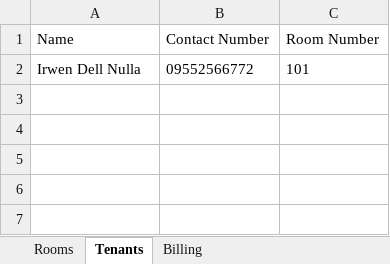
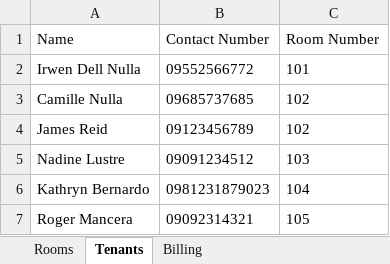
Before and after one commit to Idle1705/BoardEase, an Excel workbook: billing_ledger.xlsx, sheet Tenants, drawn as a sheet; values as stored, in another font and other column widths than the file's, no borders; the diff names each change by its address in the sheet, - before the commit and + after, or states it on an @@ line.

```diff
--- a/billing_ledger.xlsx (sheet Tenants)
+++ b/billing_ledger.xlsx (sheet Tenants)
+row 3: Camille Nulla | 09685737685 | 102
+row 4: James Reid | 09123456789 | 102
+row 5: Nadine Lustre | 09091234512 | 103
+row 6: Kathryn Bernardo | 0981231879023 | 104
+row 7: Roger Mancera | 09092314321 | 105
```
Also changed, not shown: sheet Billing, sheet Rooms.
